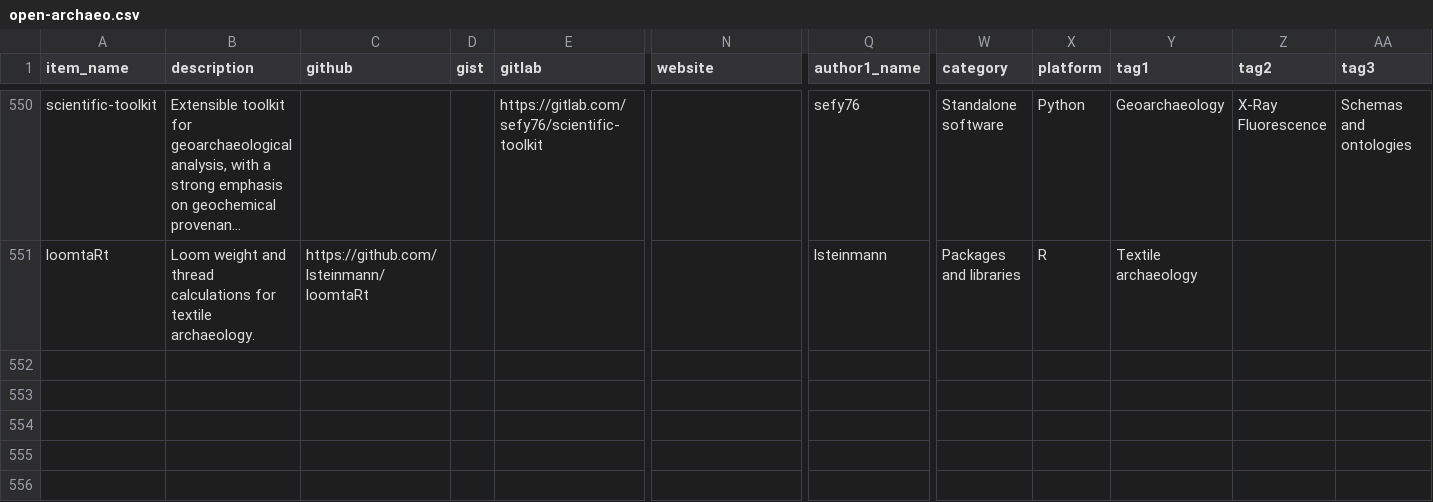
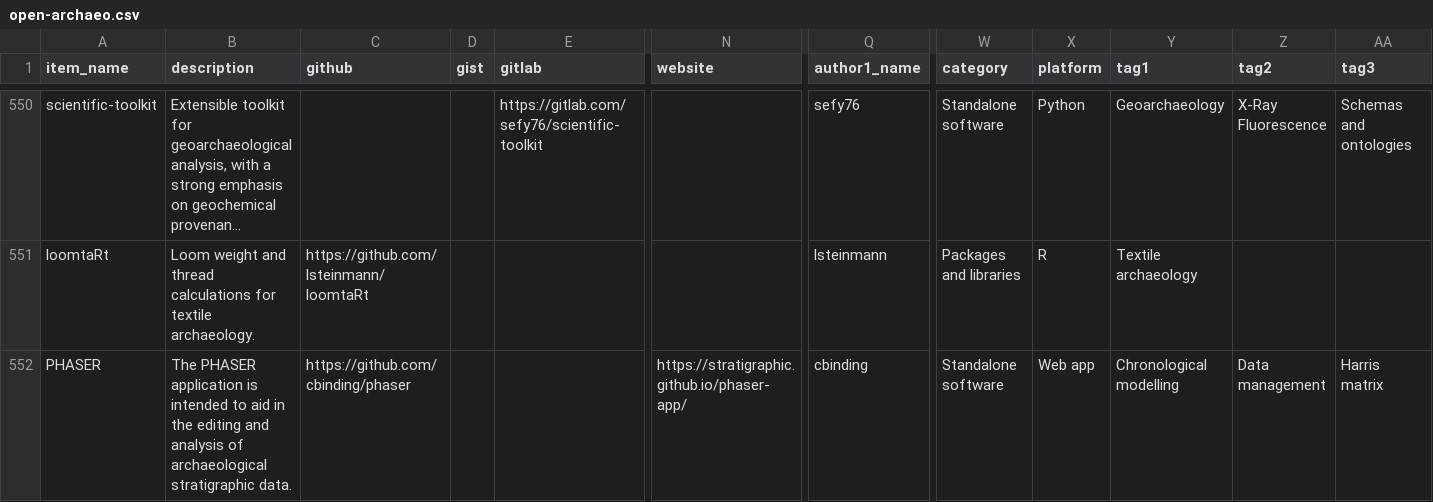
Before and after one commit to zackbatist/open-archaeo, a CSV file: open-archaeo.csv, drawn as a sheet; only a part is shown, gaps mark what is left out; long unchanged cells end in …; rows hold the shown columns only; the diff names each change by its address in the sheet, - before the commit and + after, or states it on an @@ line.

Commit message:
Add PHASER

```diff
--- a/open-archaeo.csv
+++ b/open-archaeo.csv
+row 552: PHASER | The PHASER application is intended to aid in the editing and analysis of archaeological stratigraphic data. | https://github.com/cbinding/phaser |  |  | https://stratigraphic.github.io/phaser-app/ | cbinding | Standalone software | Web app | Chronological modelling | Data management | Harris matrix
```
